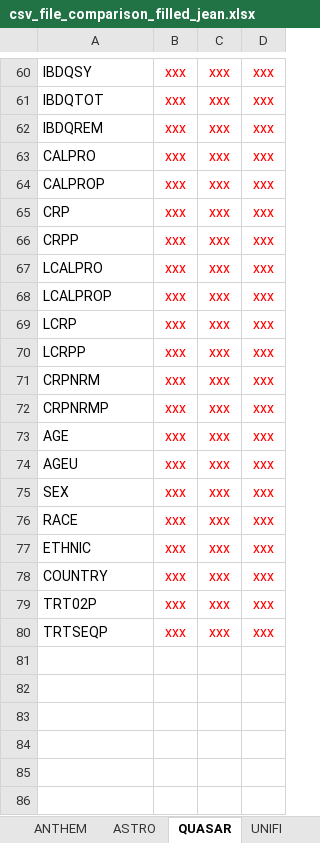
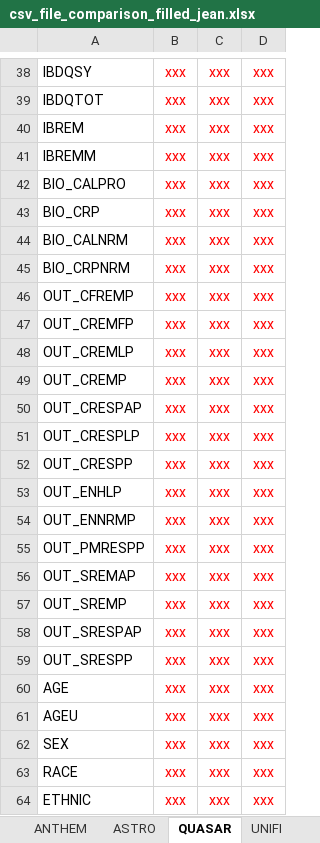
Before and after one commit to jeanmlv/example7, an Excel workbook: csv_file_comparison_filled_jean.xlsx, sheet QUASAR, drawn as a sheet; only a part is shown, gaps mark what is left out; the shorter side is filled out with more unchanged rows; values as stored, in another font and other column widths than the file's, no borders; charts and pictures not drawn; addresses are those after the commit; the diff covers the shown part only; the diff names each change by its address in the sheet, - before the commit and + after, or states it on an @@ line.

```diff
--- a/csv_file_comparison_filled_jean.xlsx (sheet QUASAR)
+++ b/csv_file_comparison_filled_jean.xlsx (sheet QUASAR)
-A40: IBDQREM
+A40: IBREM
+row 41: IBREMM | xxx | xxx | xxx
-A42: CALPRO
+A42: BIO_CALPRO
+row 43: BIO_CRP | xxx | xxx | xxx
-A44: CALPROP
+A44: BIO_CALNRM
-A45: CRP
+A45: BIO_CRPNRM
-A46: CRPP
+A46: OUT_CFREMP
+row 47: OUT_CREMFP | xxx | xxx | xxx
-A48: LCALPRO
+A48: OUT_CREMLP
+row 49: OUT_CREMP | xxx | xxx | xxx
-A50: LCALPROP
+A50: OUT_CRESPAP
-A51: LCRP
+A51: OUT_CRESPLP
-A52: LCRPP
+A52: OUT_CRESPP
+row 53: OUT_ENHLP | xxx | xxx | xxx
-A54: CRPNRM
+A54: OUT_ENNRMP
-A55: CRPNRMP
+A55: OUT_PMRESPP
+row 56: OUT_SREMAP | xxx | xxx | xxx
+row 57: OUT_SREMP | xxx | xxx | xxx
+row 58: OUT_SRESPAP | xxx | xxx | xxx
+row 59: OUT_SRESPP | xxx | xxx | xxx
```
Also changed, not shown: 32 added rows, 24 removed rows, 27 edited cells and cell formats elsewhere in this sheet, sheet ASTRO, charts or pictures.
